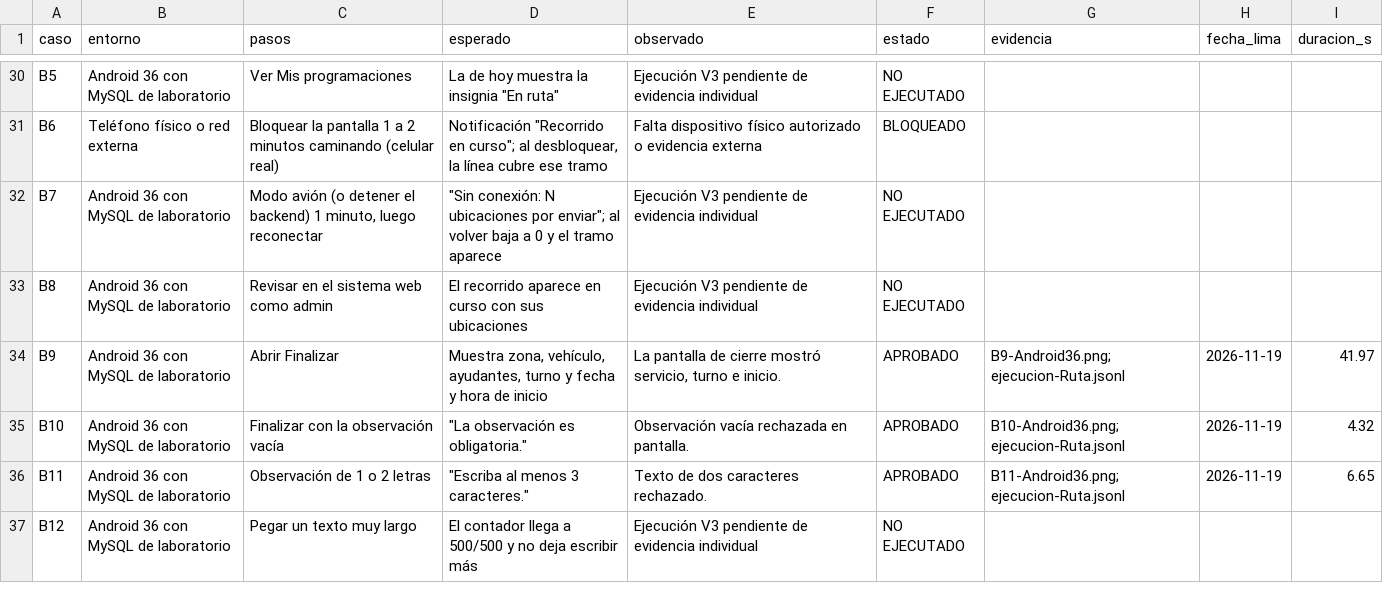
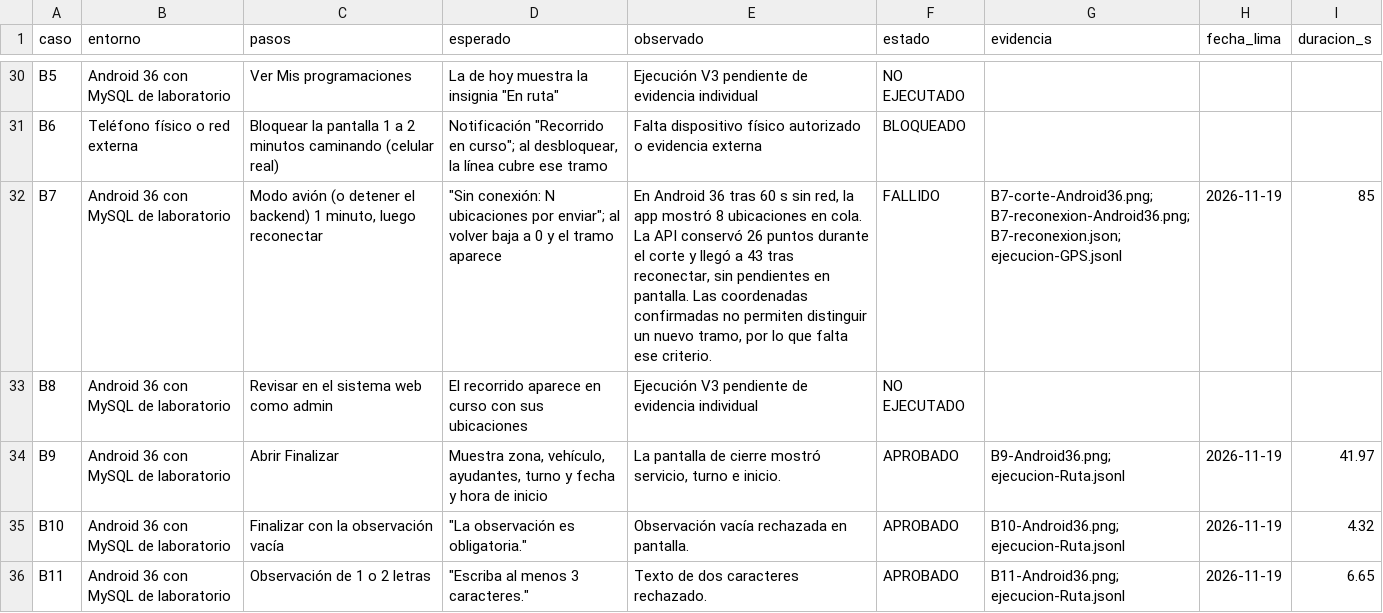
Before and after one commit to Ed-Ponk/evaluacion_rsu, a CSV file: docs/aceptacion/RESULTADOS_ACEPTACION.csv, drawn as a sheet; only a part is shown, gaps mark what is left out; the shorter side is filled out with more unchanged rows.

Commit message:
Record Android GPS reconnection evidence

```diff
--- a/docs/aceptacion/RESULTADOS_ACEPTACION.csv
+++ b/docs/aceptacion/RESULTADOS_ACEPTACION.csv
@@ -31,3 +31,3 @@ B5,Android 36 con MySQL de laboratorio,Ver Mis programaciones,"La de hoy muestra
 B6,Teléfono físico o red externa,Bloquear la pantalla 1 a 2 minutos caminando (celular real),"Notificación ""Recorrido en curso""; al desbloquear, la línea cubre ese tramo",Falta dispositivo físico autorizado o evidencia externa,BLOQUEADO,,,
-B7,Android 36 con MySQL de laboratorio,"Modo avión (o detener el backend) 1 minuto, luego reconectar","""Sin conexión: N ubicaciones por enviar""; al volver baja a 0 y el tramo aparece",Ejecución V3 pendiente de evidencia individual,NO EJECUTADO,,,
+B7,Android 36 con MySQL de laboratorio,"Modo avión (o detener el backend) 1 minuto, luego reconectar","""Sin conexión: N ubicaciones por enviar""; al volver baja a 0 y el tramo aparece","En Android 36 tras 60 s sin red, la app mostró 8 ubicaciones en cola. La API conservó 26 puntos durante el corte y llegó a 43 tras reconectar, sin pendientes en pantalla. Las coordenadas confirmadas no permiten distinguir un nuevo tramo, por lo que falta ese criterio.",FALLIDO,B7-corte-Android36.png; B7-reconexion-Android36.png; B7-reconexion.json; ejecucion-GPS.jsonl,2026-11-19,85
 B8,Android 36 con MySQL de laboratorio,Revisar en el sistema web como admin,El recorrido aparece en curso con sus ubicaciones,Ejecución V3 pendiente de evidencia individual,NO EJECUTADO,,,
```
Also changed, not shown: 1 other file.
